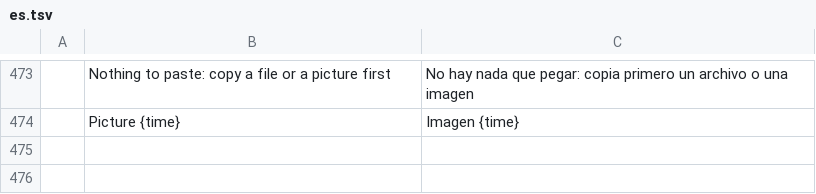
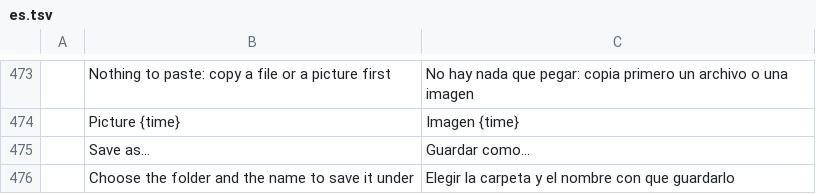
Before and after one commit to StDenis1980/ibercorreo, a TSV file: crates/ui-egui/src/i18n/es.tsv, drawn as a sheet; only a part is shown, gaps mark what is left out.

```diff
--- a/crates/ui-egui/src/i18n/es.tsv
+++ b/crates/ui-egui/src/i18n/es.tsv
@@ -474 +474,3 @@
 	Picture {time}	Imagen {time}
+	Save as…	Guardar como…
+	Choose the folder and the name to save it under	Elegir la carpeta y el nombre con que guardarlo
```
Also changed, not shown: crates/ui-egui/src/i18n/fr.tsv, crates/ui-egui/src/i18n/it.tsv, 14 other files.
